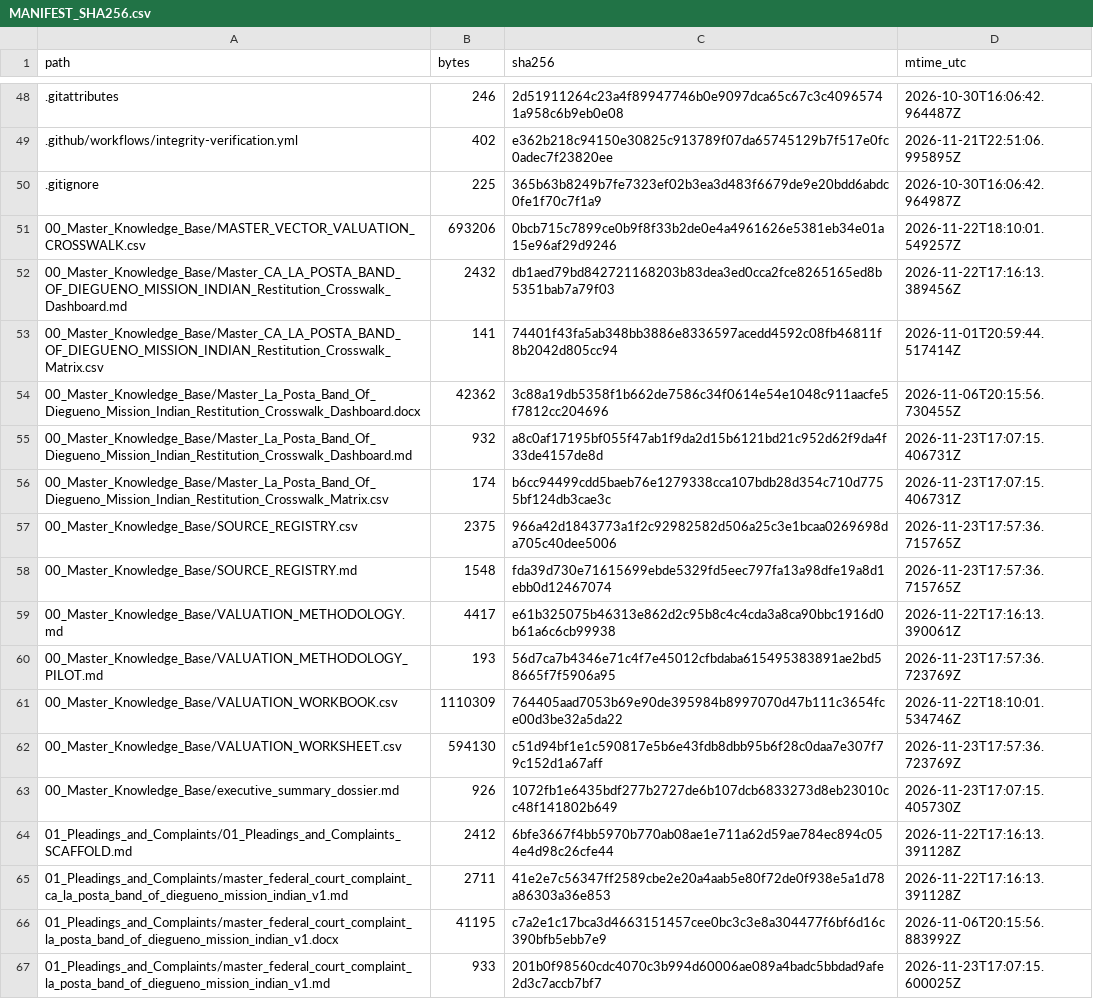
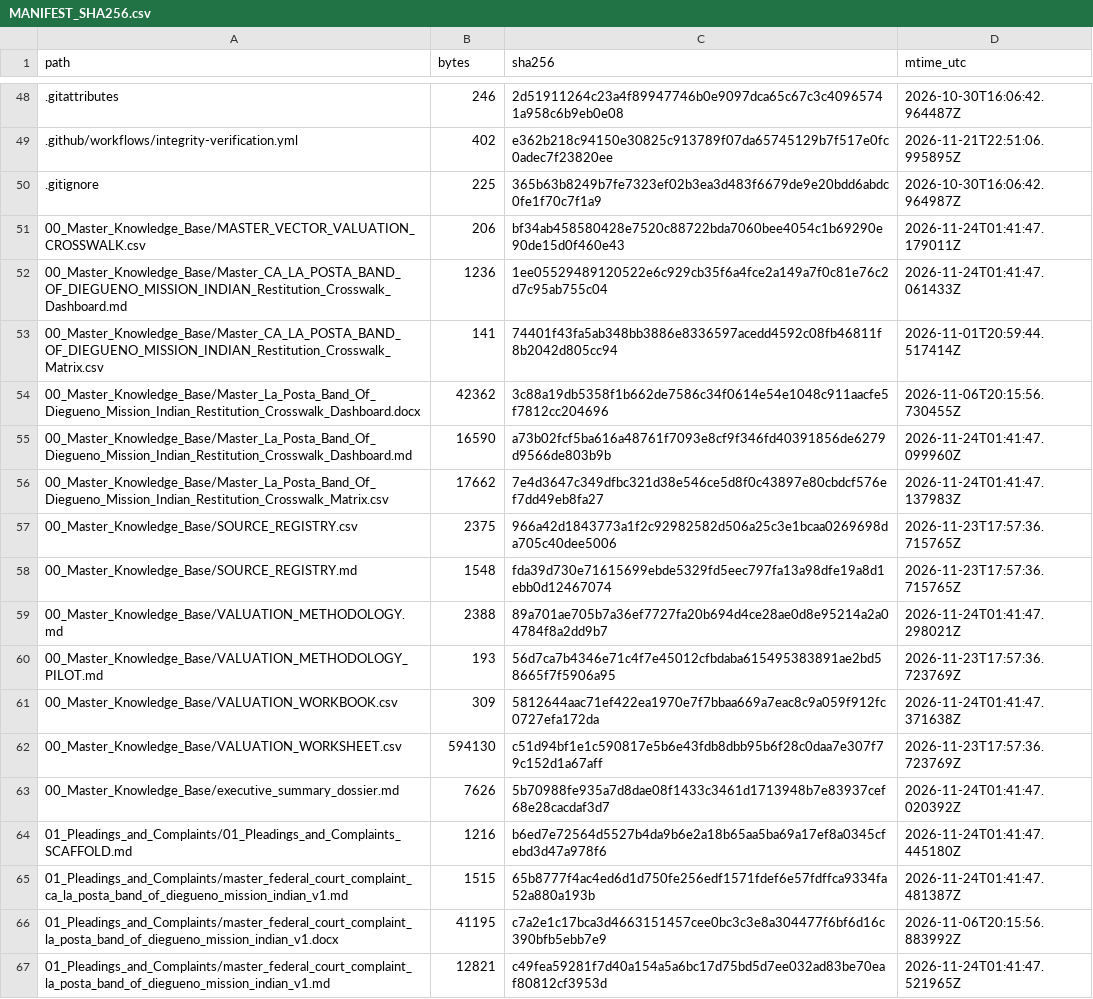
Before and after one commit to GlobalRestitutionAlliance/turtle-island-us-ca-la-posta-band-of-diegueno-mission-indian-master-litigation, a CSV file: 99_Archives_and_Manifests/MANIFEST_SHA256.csv, drawn as a sheet; only a part is shown, gaps mark what is left out; the diff covers the shown part only.

```diff
--- a/99_Archives_and_Manifests/MANIFEST_SHA256.csv
+++ b/99_Archives_and_Manifests/MANIFEST_SHA256.csv
@@ -50,18 +50,18 @@ path,bytes,sha256,mtime_utc
 .gitignore,225,365b63b8249b7fe7323ef02b3ea3d483f6679de9e20bdd6abdc0fe1f70c7f1a9,2026-10-30T16:06:42.964987Z
-00_Master_Knowledge_Base/MASTER_VECTOR_VALUATION_CROSSWALK.csv,693206,0bcb715c7899ce0b9f8f33b2de0e4a4961626e5381eb34e01a15e96af29d9246,2026-11-22T18:10:01.549257Z
-00_Master_Knowledge_Base/Master_CA_LA_POSTA_BAND_OF_DIEGUENO_MISSION_INDIAN_Restitution_Crosswalk_Dashboard.md,2432,db1aed79bd842721168203b83dea3ed0cca2fce8265165ed8b5351bab7a79f03,2026-11-22T17:16:13.389456Z
+00_Master_Knowledge_Base/MASTER_VECTOR_VALUATION_CROSSWALK.csv,206,bf34ab458580428e7520c88722bda7060bee4054c1b69290e90de15d0f460e43,2026-11-24T01:41:47.179011Z
+00_Master_Knowledge_Base/Master_CA_LA_POSTA_BAND_OF_DIEGUENO_MISSION_INDIAN_Restitution_Crosswalk_Dashboard.md,1236,1ee05529489120522e6c929cb35f6a4fce2a149a7f0c81e76c2d7c95ab755c04,2026-11-24T01:41:47.061433Z
 00_Master_Knowledge_Base/Master_CA_LA_POSTA_BAND_OF_DIEGUENO_MISSION_INDIAN_Restitution_Crosswalk_Matrix.csv,141,74401f43fa5ab348bb3886e8336597acedd4592c08fb46811f8b2042d805cc94,2026-11-01T20:59:44.517414Z
 00_Master_Knowledge_Base/Master_La_Posta_Band_Of_Diegueno_Mission_Indian_Restitution_Crosswalk_Dashboard.docx,42362,3c88a19db5358f1b662de7586c34f0614e54e1048c911aacfe5f7812cc204696,2026-11-06T20:15:56.730455Z
-00_Master_Knowledge_Base/Master_La_Posta_Band_Of_Diegueno_Mission_Indian_Restitution_Crosswalk_Dashboard.md,932,a8c0af17195bf055f47ab1f9da2d15b6121bd21c952d62f9da4f33de4157de8d,2026-11-23T17:07:15.406731Z
-00_Master_Knowledge_Base/Master_La_Posta_Band_Of_Diegueno_Mission_Indian_Restitution_Crosswalk_Matrix.csv,174,b6cc94499cdd5baeb76e1279338cca107bdb28d354c710d7755bf124db3cae3c,2026-11-23T17:07:15.406731Z
+00_Master_Knowledge_Base/Master_La_Posta_Band_Of_Diegueno_Mission_Indian_Restitution_Crosswalk_Dashboard.md,16590,a73b02fcf5ba616a48761f7093e8cf9f346fd40391856de6279d9566de803b9b,2026-11-24T01:41:47.099960Z
+00_Master_Knowledge_Base/Master_La_Posta_Band_Of_Diegueno_Mission_Indian_Restitution_Crosswalk_Matrix.csv,17662,7e4d3647c349dfbc321d38e546ce5d8f0c43897e80cbdcf576ef7dd49eb8fa27,2026-11-24T01:41:47.137983Z
 00_Master_Knowledge_Base/SOURCE_REGISTRY.csv,2375,966a42d1843773a1f2c92982582d506a25c3e1bcaa0269698da705c40dee5006,2026-11-23T17:57:36.715765Z
 00_Master_Knowledge_Base/SOURCE_REGISTRY.md,1548,fda39d730e71615699ebde5329fd5eec797fa13a98dfe19a8d1ebb0d12467074,2026-11-23T17:57:36.715765Z
-00_Master_Knowledge_Base/VALUATION_METHODOLOGY.md,4417,e61b325075b46313e862d2c95b8c4c4cda3a8ca90bbc1916d0b61a6c6cb99938,2026-11-22T17:16:13.390061Z
+00_Master_Knowledge_Base/VALUATION_METHODOLOGY.md,2388,89a701ae705b7a36ef7727fa20b694d4ce28ae0d8e95214a2a04784f8a2dd9b7,2026-11-24T01:41:47.298021Z
 00_Master_Knowledge_Base/VALUATION_METHODOLOGY_PILOT.md,193,56d7ca7b4346e71c4f7e45012cfbdaba615495383891ae2bd58665f7f5906a95,2026-11-23T17:57:36.723769Z
-00_Master_Knowledge_Base/VALUATION_WORKBOOK.csv,1110309,764405aad7053b69e90de395984b8997070d47b111c3654fce00d3be32a5da22,2026-11-22T18:10:01.534746Z
+00_Master_Knowledge_Base/VALUATION_WORKBOOK.csv,309,5812644aac71ef422ea1970e7f7bbaa669a7eac8c9a059f912fc0727efa172da,2026-11-24T01:41:47.371638Z
 00_Master_Knowledge_Base/VALUATION_WORKSHEET.csv,594130,c51d94bf1e1c590817e5b6e43fdb8dbb95b6f28c0daa7e307f79c152d1a67aff,2026-11-23T17:57:36.723769Z
-00_Master_Knowledge_Base/executive_summary_dossier.md,926,1072fb1e6435bdf277b2727de6b107dcb6833273d8eb23010cc48f141802b649,2026-11-23T17:07:15.405730Z
-01_Pleadings_and_Complaints/01_Pleadings_and_Complaints_SCAFFOLD.md,2412,6bfe3667f4bb5970b770ab08ae1e711a62d59ae784ec894c054e4d98c26cfe44,2026-11-22T17:16:13.391128Z
-01_Pleadings_and_Complaints/master_federal_court_complaint_ca_la_posta_band_of_diegueno_mission_indian_v1.md,2711,41e2e7c56347ff2589cbe2e20a4aab5e80f72de0f938e5a1d78a86303a36e853,2026-11-22T17:16:13.391128Z
+00_Master_Knowledge_Base/executive_summary_dossier.md,7626,5b70988fe935a7d8dae08f1433c3461d1713948b7e83937cef68e28cacdaf3d7,2026-11-24T01:41:47.020392Z
+01_Pleadings_and_Complaints/01_Pleadings_and_Complaints_SCAFFOLD.md,1216,b6ed7e72564d5527b4da9b6e2a18b65aa5ba69a17ef8a0345cfebd3d47a978f6,2026-11-24T01:41:47.445180Z
+01_Pleadings_and_Complaints/master_federal_court_complaint_ca_la_posta_band_of_diegueno_mission_indian_v1.md,1515,65b8777f4ac4ed6d1d750fe256edf1571fdef6e57fdffca9334fa52a880a193b,2026-11-24T01:41:47.481387Z
 01_Pleadings_and_Complaints/master_federal_court_complaint_la_posta_band_of_diegueno_mission_indian_v1.docx,41195,c7a2e1c17bca3d4663151457cee0bc3c3e8a304477f6bf6d16c390bfb5ebb7e9,2026-11-06T20:15:56.883992Z
-01_Pleadings_and_Complaints/master_federal_court_complaint_la_posta_band_of_diegueno_mission_indian_v1.md,933,201b0f98560cdc4070c3b994d60006ae089a4badc5bbdad9afe2d3c7accb7bf7,2026-11-23T17:07:15.600025Z
+01_Pleadings_and_Complaints/master_federal_court_complaint_la_posta_band_of_diegueno_mission_indian_v1.md,12821,c49fea59281f7d40a154a5a6bc17d75bd5d7ee032ad83be70eaf80812cf3953d,2026-11-24T01:41:47.521965Z
```
Also changed, not shown: 80 edited cells elsewhere in this file, 37 other files.
